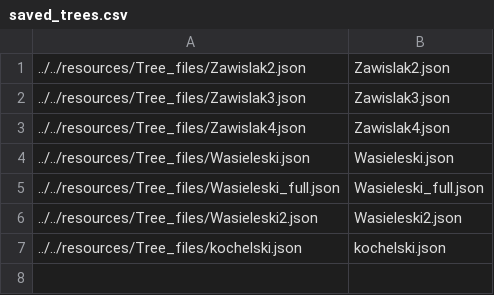
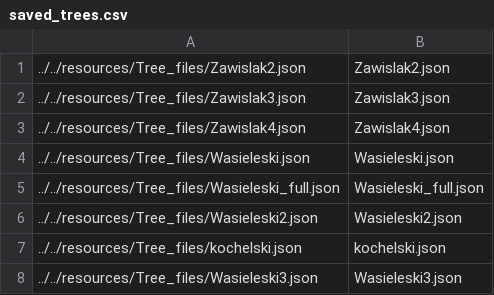
Before and after one commit to puszekjuliuszek/familly_tree, a CSV file: resources/saved_trees.csv, drawn as a sheet; the diff names each change by its address in the sheet, - before the commit and + after, or states it on an @@ line.

```diff
--- a/resources/saved_trees.csv
+++ b/resources/saved_trees.csv
+row 8: ../../resources/Tree_files/Wasieleski3.json | Wasieleski3.json
```
Also changed, not shown: 29 other files.
